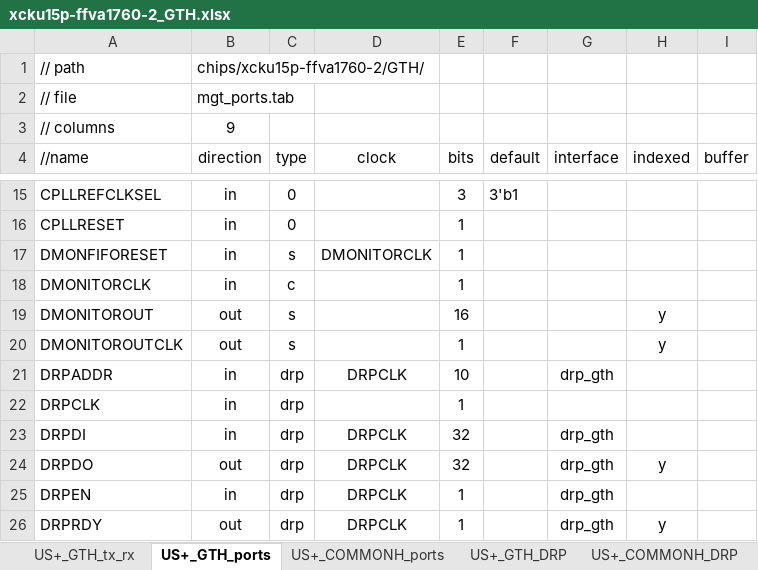
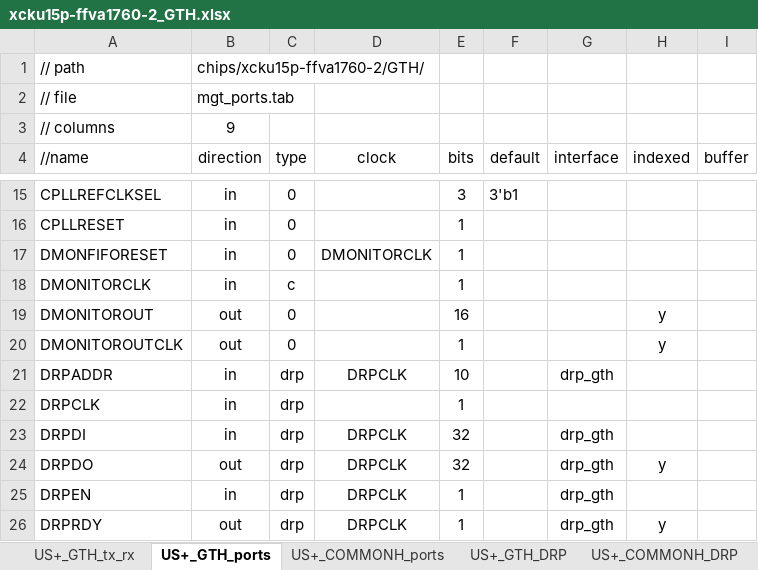
Before and after one commit to madorskya/mgt_builder, an Excel workbook: examples/apex_USp/src/xcku15p-ffva1760-2_GTH.xlsx, sheet US+_GTH_ports, drawn as a sheet; only a part is shown, gaps mark what is left out; values as stored, in another font and other column widths than the file's, no borders; the diff names each change by its address in the sheet, - before the commit and + after, or states it on an @@ line.

```diff
--- a/examples/apex_USp/src/xcku15p-ffva1760-2_GTH.xlsx (sheet US+_GTH_ports)
+++ b/examples/apex_USp/src/xcku15p-ffva1760-2_GTH.xlsx (sheet US+_GTH_ports)
-C17 (type): s
+C17 (type): 0
-C19:C20 (type): s
+C19:C20 (type): 0
```
Also changed, not shown: sheet US+_GTH_quad_connections, examples/apex_USp/src/gth_vs_gty_ports.xlsx, examples/apex_USp/src/link_map_apex_ku15p_gth.xlsx, 33 other files.
